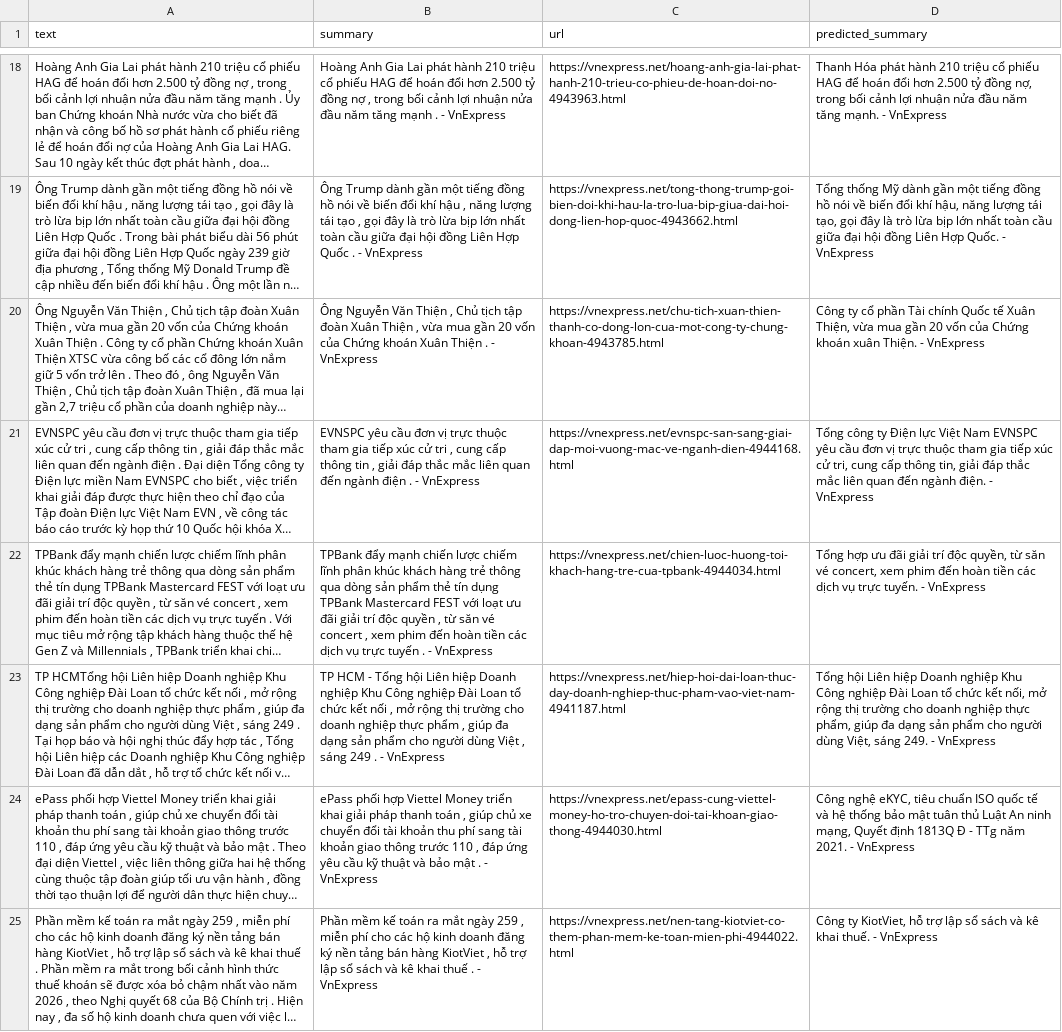
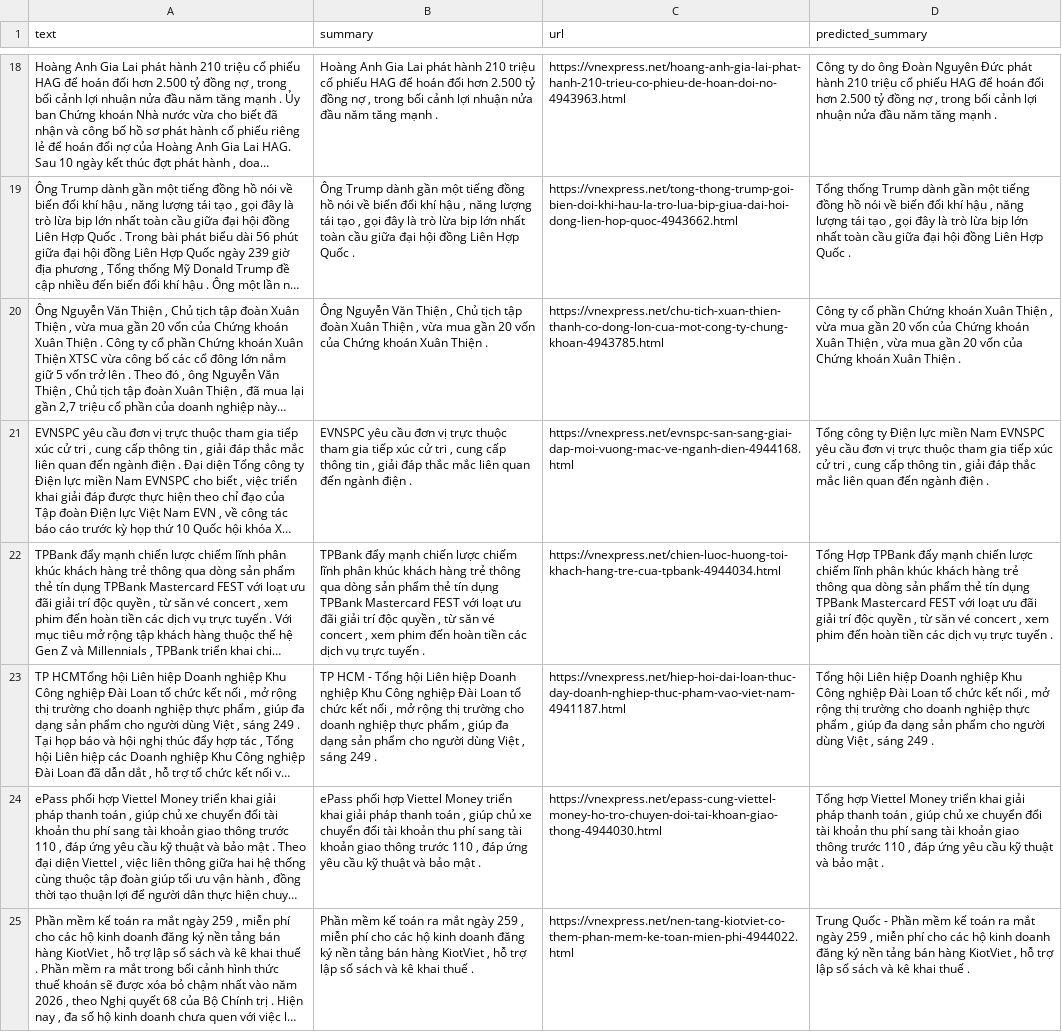
Before and after one commit to nibsu05/VN_Abs-Sum, a CSV file: results/predictions_test.csv, drawn as a sheet; only a part is shown, gaps mark what is left out; long unchanged cells end in …; the diff covers the shown part only; the diff names each change by its address in the sheet, - before the commit and + after, or states it on an @@ line.

```diff
--- a/results/predictions_test.csv
+++ b/results/predictions_test.csv
-B18 (summary): …mạnh . - VnExpress
+B18 (summary): …mạnh .
-D18 (predicted_summary): Thanh Hóa phát hành 210 triệu cổ phiếu HAG để hoán đổi hơn 2.500 tỷ đồng nợ, trong bối cảnh lợi nhuận nửa đầu năm tăng mạnh. - VnExpress
+D18 (predicted_summary): Công ty do ông Đoàn Nguyên Đức phát hành 210 triệu cổ phiếu HAG để hoán đổi hơn 2.500 tỷ đồng nợ , trong bối cảnh lợi nhuận nửa đầu năm tăng mạnh .
-B19 (summary): …Quốc . - VnExpress
+B19 (summary): …Quốc .
-D19 (predicted_summary): Tổng thống Mỹ dành gần một tiếng đồng hồ nói về biến đổi khí hậu, năng lượng tái tạo, gọi đây là trò lừa bịp lớn nhất toàn cầu giữa đại hội đồng Liên Hợp Quốc. - VnExpress
+D19 (predicted_summary): Tổng thống Trump dành gần một tiếng đồng hồ nói về biến đổi khí hậu , năng lượng tái tạo , gọi đây là trò lừa bịp lớn nhất toàn cầu giữa đại hội đồng Liên Hợp Quốc .
-B20 (summary): …Thiện . - VnExpress
+B20 (summary): …Thiện .
-D20 (predicted_summary): …cổ phần Tài chính Quốc tế Xuân Thiện, vừa mua gần 20 vốn của Chứng khoán xuân Thiện. - VnExpress
+D20 (predicted_summary): …cổ phần Chứng khoán Xuân Thiện , vừa mua gần 20 vốn của Chứng khoán Xuân Thiện , vừa mua gần 20 vốn của Chứng khoán Xuân Thiện .
-B21 (summary): …điện . - VnExpress
+B21 (summary): …điện .
-D21 (predicted_summary): …Điện lực Việt Nam EVNSPC yêu cầu đơn vị trực thuộc tham gia tiếp xúc cử tri, cung cấp thông tin, giải đáp thắc mắc liên quan đến ngành điện. - VnExpress
+D21 (predicted_summary): …Điện lực miền Nam EVNSPC yêu cầu đơn vị trực thuộc tham gia tiếp xúc cử tri , cung cấp thông tin , giải đáp thắc mắc liên quan đến ngành điện .
-B22 (summary): …tuyến . - VnExpress
+B22 (summary): …tuyến .
-D22 (predicted_summary): Tổng hợp ưu đãi giải trí độc quyền, từ săn vé concert, xem phim đến hoàn tiền các dịch vụ trực tuyến. - VnExpress
+D22 (predicted_summary): Tổng Hợp TPBank đẩy mạnh chiến lược chiếm lĩnh phân khúc khách hàng trẻ thông qua dòng sản phẩm thẻ tín dụng TPBank Mastercard FEST với loạt ưu đãi giải trí độc quyền , từ săn vé concert , xem phim đến hoàn tiền các dịch vụ trực tuyến .
-B23 (summary): …249 . - VnExpress
+B23 (summary): …249 .
-D23 (predicted_summary): …chức kết nối, mở rộng thị trường cho doanh nghiệp thực phẩm, giúp đa dạng sản phẩm cho người dùng Việt, sáng 249. - VnExpress
+D23 (predicted_summary): …chức kết nối , mở rộng thị trường cho doanh nghiệp thực phẩm , giúp đa dạng sản phẩm cho người dùng Việt , sáng 249 .
-B24 (summary): …mật . - VnExpress
+B24 (summary): …mật .
-D24 (predicted_summary): Công nghệ eKYC, tiêu chuẩn ISO quốc tế và hệ thống bảo mật tuân thủ Luật An ninh mạng, Quyết định 1813Q Đ - TTg năm 2021. - VnExpress
+D24 (predicted_summary): Tổng hợp Viettel Money triển khai giải pháp thanh toán , giúp chủ xe chuyển đổi tài khoản thu phí sang tài khoản giao thông trước 110 , đáp ứng yêu cầu kỹ thuật và bảo mật .
-B25 (summary): …thuế . - VnExpress
+B25 (summary): …thuế .
-D25 (predicted_summary): Công ty KiotViet, hỗ trợ lập sổ sách và kê khai thuế. - VnExpress
+D25 (predicted_summary): Trung Quốc - Phần mềm kế toán ra mắt ngày 259 , miễn phí cho các hộ kinh doanh đăng ký nền tảng bán hàng KiotViet , hỗ trợ lập sổ sách và kê khai thuế .
```
Also changed, not shown: 31 edited cells elsewhere in this file, 7 other files.
